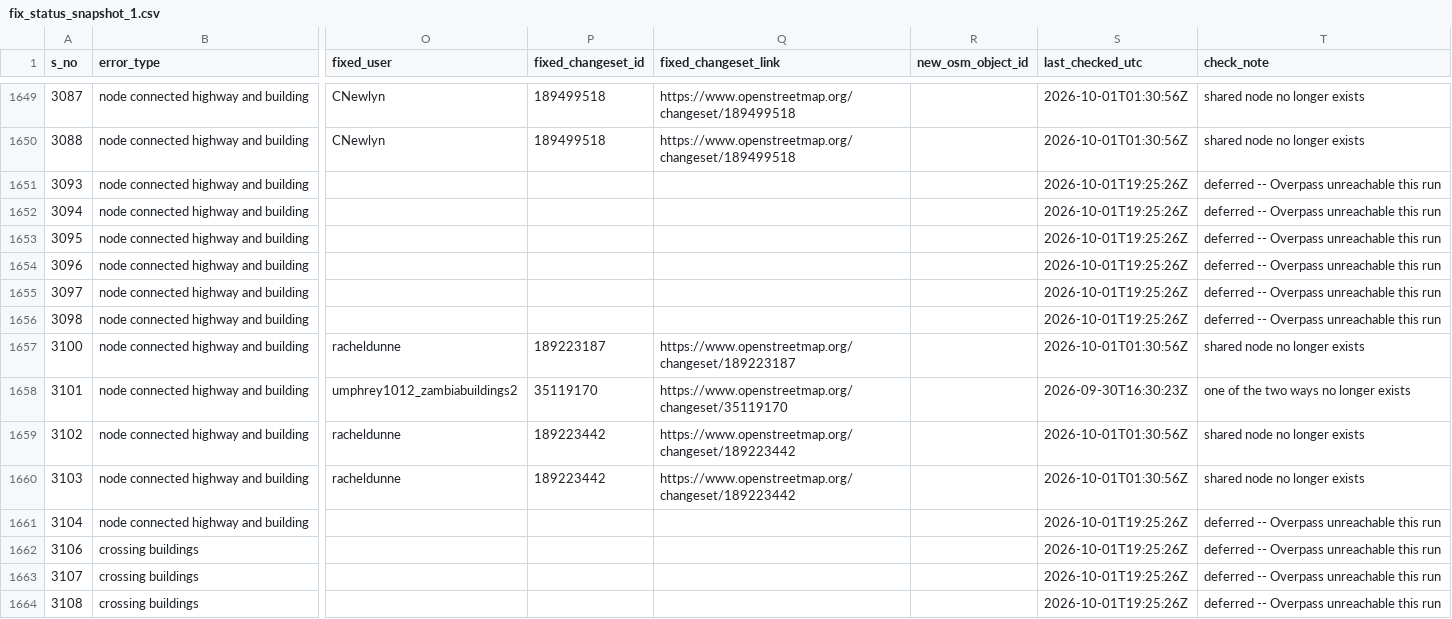
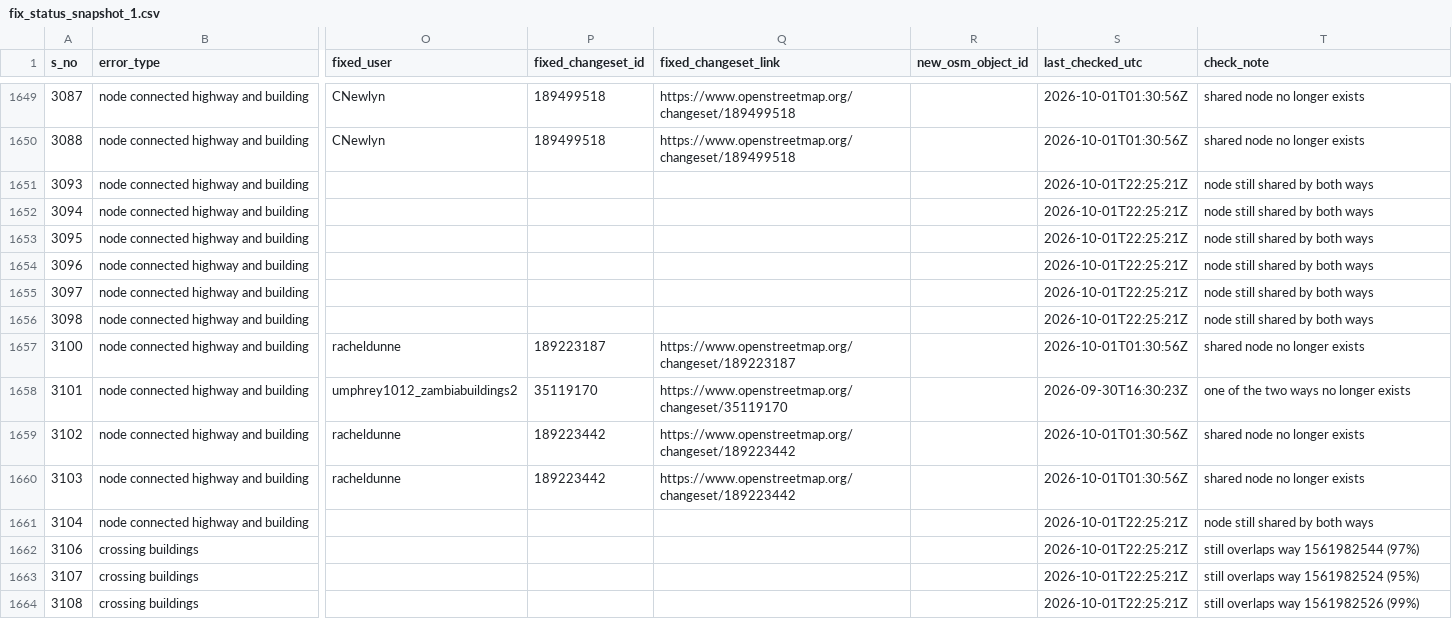
Before and after one commit to KingVik-Planet/OSM_QC_Fix_Tracker.tt_event, a CSV file: data/fix_status_snapshot_1.csv, drawn as a sheet; only a part is shown, gaps mark what is left out; the diff covers the shown part only; the diff names each change by its address in the sheet, - before the commit and + after, or states it on an @@ line.

```diff
--- a/data/fix_status_snapshot_1.csv
+++ b/data/fix_status_snapshot_1.csv
-S1651:S1656 (last_checked_utc): 2026-10-01T19:25:26Z
+S1651:S1656 (last_checked_utc): 2026-10-01T22:25:21Z
-T1651:T1656 (check_note): deferred -- Overpass unreachable this run
+T1651:T1656 (check_note): node still shared by both ways
-S1661:S1664 (last_checked_utc): 2026-10-01T19:25:26Z
+S1661:S1664 (last_checked_utc): 2026-10-01T22:25:21Z
-T1661 (check_note): deferred -- Overpass unreachable this run
+T1661 (check_note): node still shared by both ways
-T1662 (check_note): deferred -- Overpass unreachable this run
+T1662 (check_note): still overlaps way 1561982544 (97%)
-T1663 (check_note): deferred -- Overpass unreachable this run
+T1663 (check_note): still overlaps way 1561982524 (95%)
-T1664 (check_note): deferred -- Overpass unreachable this run
+T1664 (check_note): still overlaps way 1561982526 (99%)
```
Also changed, not shown: 168 edited cells elsewhere in this file.
